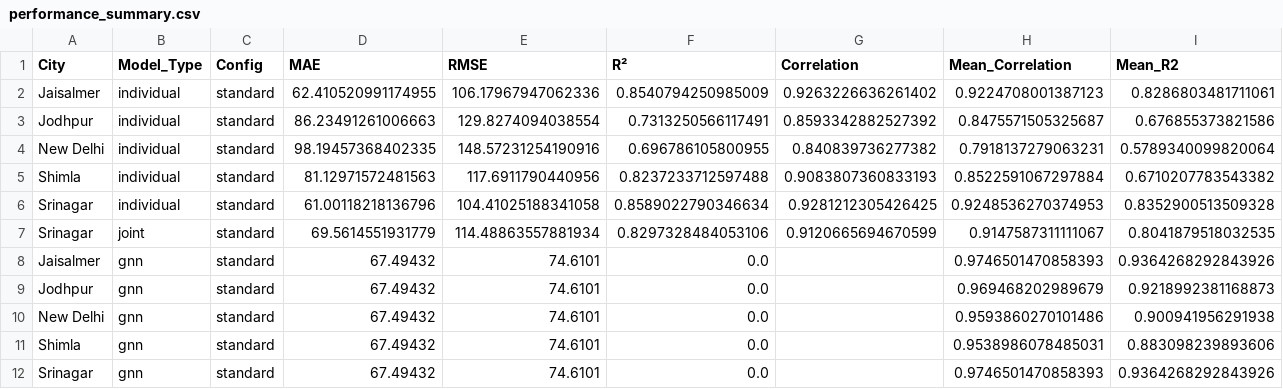
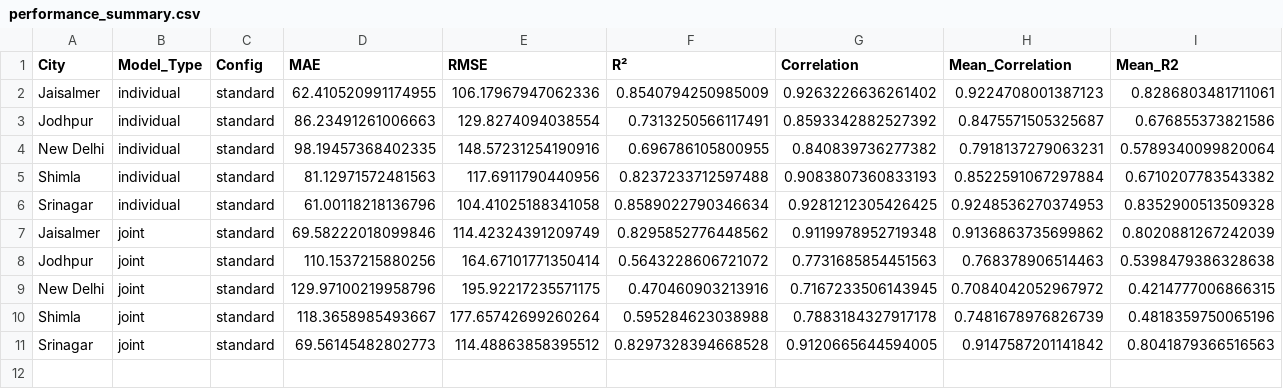
Before and after one commit to JoseFRuiz/ghiforecasting, a CSV file: results_comprehensive_fixed/performance_summary.csv, drawn as a sheet; only a part is shown; removed rows and columns are numbered as before the commit, all else as after; rows hold the shown columns only; the diff names each change by its address in the sheet, - before the commit and + after, or states it on an @@ line.

```diff
--- a/results_comprehensive_fixed/performance_summary.csv
+++ b/results_comprehensive_fixed/performance_summary.csv
-row 7: Srinagar | joint | standard | 69.5614551931779 | 114.48863557881934 | 0.8297328484053106 | 0.9120665694670599 | 0.9147587311111067 | 0.8041879518032535
-row 8: Jaisalmer | gnn | standard | 67.49432 | 74.6101 | 0.0 |  | 0.9746501470858393 | 0.9364268292843926
-row 9: Jodhpur | gnn | standard | 67.49432 | 74.6101 | 0.0 |  | 0.969468202989679 | 0.9218992381168873
-row 10: New Delhi | gnn | standard | 67.49432 | 74.6101 | 0.0 |  | 0.9593860270101486 | 0.900941956291938
-row 11: Shimla | gnn | standard | 67.49432 | 74.6101 | 0.0 |  | 0.9538986078485031 | 0.883098239893606
-row 12: Srinagar | gnn | standard | 67.49432 | 74.6101 | 0.0 |  | 0.9746501470858393 | 0.9364268292843926
+row 7: Jaisalmer | joint | standard | 69.58222018099846 | 114.42324391209749 | 0.8295852776448562 | 0.9119978952719348 | 0.9136863735699862 | 0.8020881267242039
+row 8: Jodhpur | joint | standard | 110.1537215880256 | 164.67101771350414 | 0.5643228606721072 | 0.7731685854451563 | 0.768378906514463 | 0.5398479386328638
+row 9: New Delhi | joint | standard | 129.97100219958796 | 195.92217235571175 | 0.470460903213916 | 0.7167233506143945 | 0.7084042052967972 | 0.4214777006866315
+row 10: Shimla | joint | standard | 118.3658985493667 | 177.65742699260264 | 0.595284623038988 | 0.7883184327917178 | 0.7481678976826739 | 0.4818359750065196
+row 11: Srinagar | joint | standard | 69.56145482802773 | 114.48863858395512 | 0.8297328394668528 | 0.9120665644594005 | 0.9147587201141842 | 0.8041879366516563
```
Also changed, not shown: results_joint_fixed/daily_correlations_Srinagar_joint_standard.csv, 51 other files.
